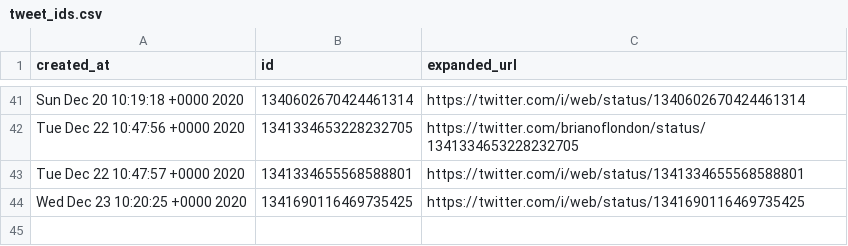
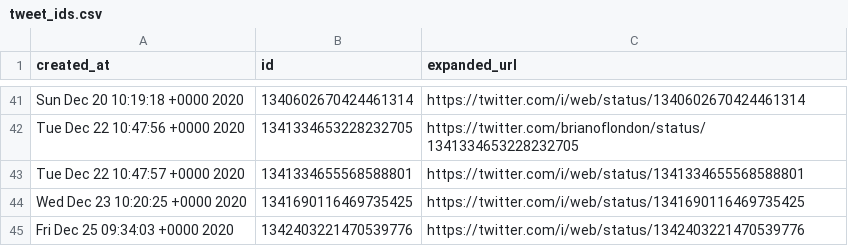
Before and after one commit to brianoflondon/kinneret, a CSV file: tweet_ids.csv, drawn as a sheet; only a part is shown, gaps mark what is left out.

```diff
--- a/tweet_ids.csv
+++ b/tweet_ids.csv
@@ -44 +44,2 @@ Tue Dec 22 10:47:57 +0000 2020,1341334655568588801,https://twitter.com/i/web/sta
 Wed Dec 23 10:20:25 +0000 2020,1341690116469735425,https://twitter.com/i/web/status/1341690116469735425
+Fri Dec 25 09:34:03 +0000 2020,1342403221470539776,https://twitter.com/i/web/status/1342403221470539776
```
Also changed, not shown: data/levels-pd.csv, 4 other files.
